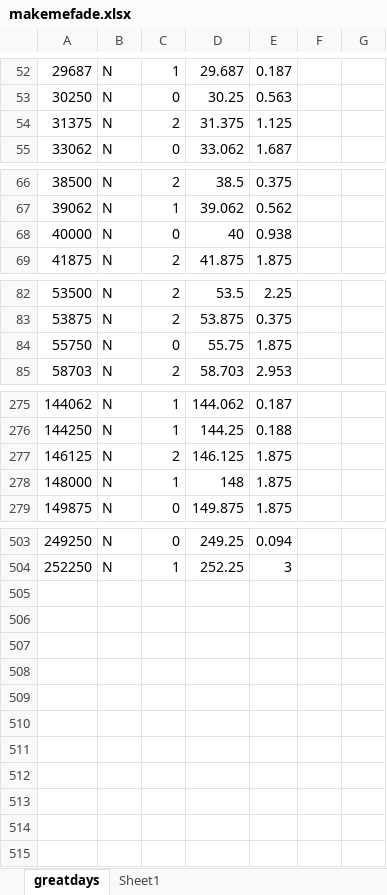
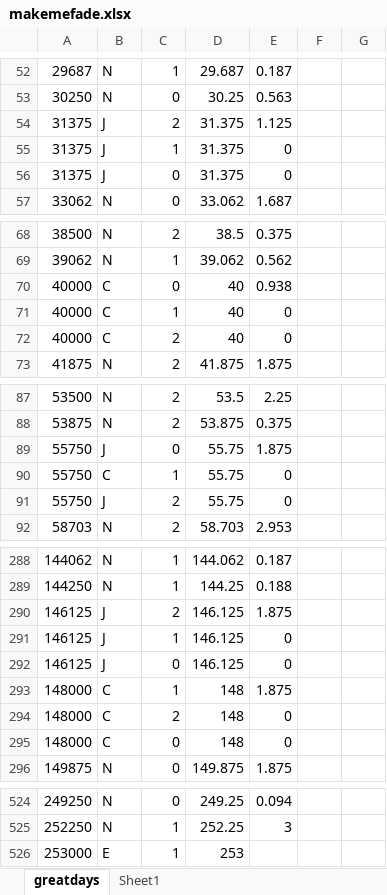
Before and after one commit to Ben-Coombes/Rhythm-Road, an Excel workbook: Assets/Resources/Make Me Fade/makemefade.xlsx, sheet greatdays, drawn as a sheet; only a part is shown, gaps mark what is left out; values as stored, in another font and other column widths than the file's, no borders; addresses are those after the commit; the diff covers the shown part only; the diff names each change by its address in the sheet, - before the commit and + after, or states it on an @@ line.

Commit message:
Make me fade done

```diff
--- a/Assets/Resources/Make Me Fade/makemefade.xlsx (sheet greatdays)
+++ b/Assets/Resources/Make Me Fade/makemefade.xlsx (sheet greatdays)
-B54: N
+B54: J
+row 55: 31375 | J | 1 | 31.375 | 0
+row 56: 31375 | J | 0 | 31.375 | 0
-B70: N
+B70: C
+row 71: 40000 | C | 1 | 40 | 0
+row 72: 40000 | C | 2 | 40 | 0
-B89: N
+B89: J
+row 90: 55750 | C | 1 | 55.75 | 0
+row 91: 55750 | J | 2 | 55.75 | 0
-B290: N
+B290: J
+row 291: 146125 | J | 1 | 146.125 | 0
+row 292: 146125 | J | 0 | 146.125 | 0
-B293: N
+B293: C
+row 294: 148000 | C | 2 | 148 | 0
+row 295: 148000 | C | 0 | 148 | 0
+row 526: 253000 | E | 1 | 253
```
Also changed, not shown: 11 added rows and 9 edited cells elsewhere in this sheet, formulas that keep their value, 1 other file.
